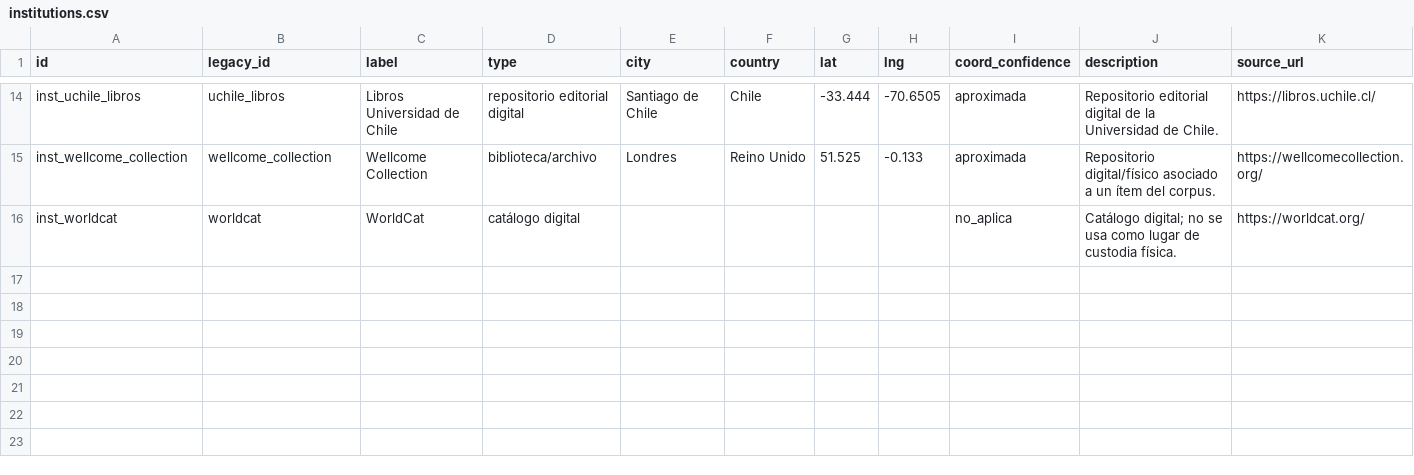
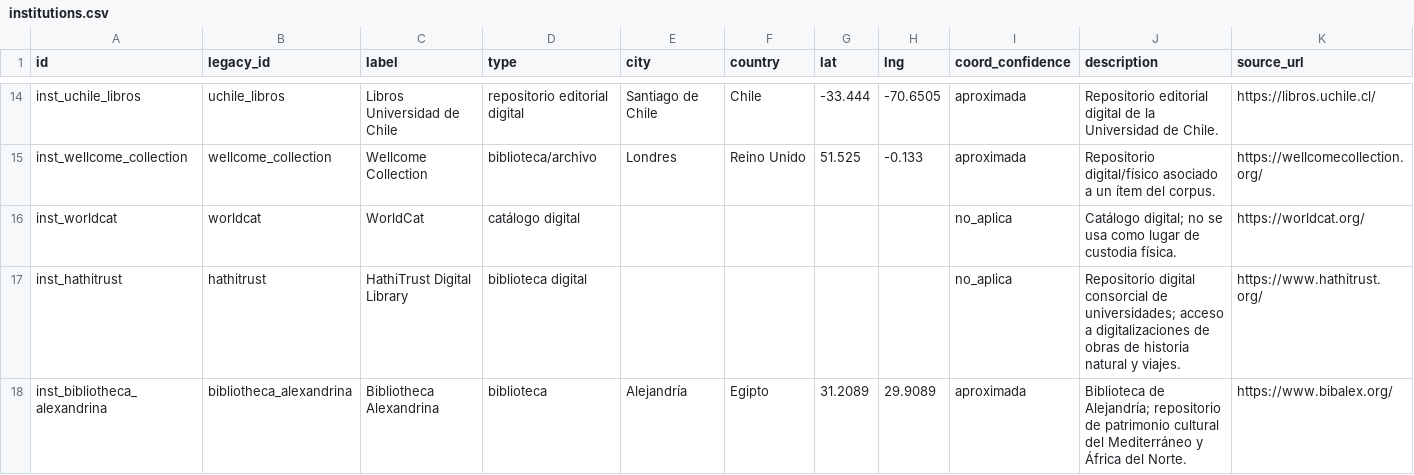
Before and after one commit to juanfuc/atlas-mediaciones, a CSV file: data/raw/institutions.csv, drawn as a sheet; only a part is shown, gaps mark what is left out; the diff names each change by its address in the sheet, - before the commit and + after, or states it on an @@ line.

```diff
--- a/data/raw/institutions.csv
+++ b/data/raw/institutions.csv
+row 17: inst_hathitrust | hathitrust | HathiTrust Digital Library | biblioteca digital |  |  |  |  | no_aplica | Repositorio digital consorcial de universidades; acceso a digitalizaciones de obras de historia natural y viajes. | https://www.hathitrust.org/
+row 18: inst_bibliotheca_alexandrina | bibliotheca_alexandrina | Bibliotheca Alexandrina | biblioteca | Alejandría | Egipto | 31.2089 | 29.9089 | aproximada | Biblioteca de Alejandría; repositorio de patrimonio cultural del Mediterráneo y África del Norte. | https://www.bibalex.org/
```
Also changed, not shown: data/raw/agents.csv, data/raw/entities.csv, 12 other files.
